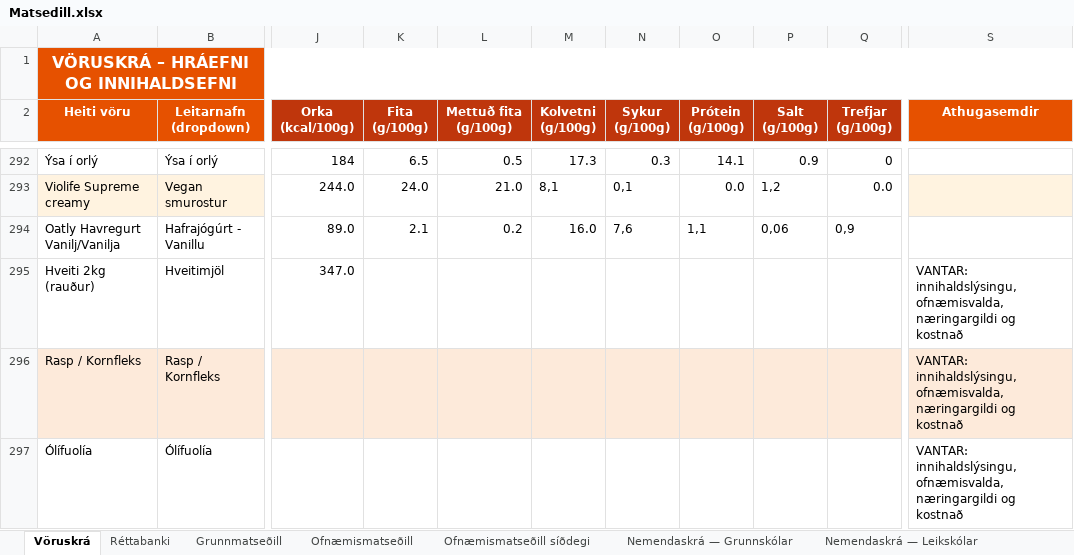
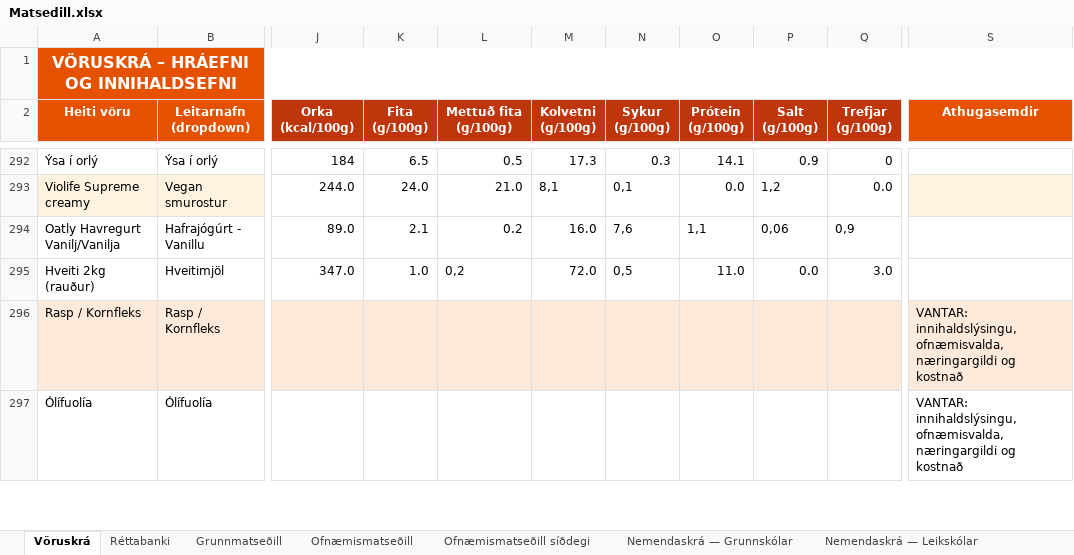
Before and after one commit to JohnBond87/matarstund, an Excel workbook: Matsedill.xlsx, sheet Vöruskrá, drawn as a sheet; only a part is shown, gaps mark what is left out; values as stored, in another font and other column widths than the file's, no borders; the diff names each change by its address in the sheet, - before the commit and + after, or states it on an @@ line.

```diff
--- a/Matsedill.xlsx (sheet Vöruskrá)
+++ b/Matsedill.xlsx (sheet Vöruskrá)
-K295 (Fita (g/100g)): (empty)
+K295 (Fita (g/100g)): 1.0
-L295 (Mettuð fita (g/100g)): (empty)
+L295 (Mettuð fita (g/100g)): 0,2
-M295 (Kolvetni (g/100g)): (empty)
+M295 (Kolvetni (g/100g)): 72.0
-N295 (Sykur (g/100g)): (empty)
+N295 (Sykur (g/100g)): 0,5
-O295 (Prótein (g/100g)): (empty)
+O295 (Prótein (g/100g)): 11.0
-P295 (Salt (g/100g)): (empty)
+P295 (Salt (g/100g)): 0.0
-Q295 (Trefjar (g/100g)): (empty)
+Q295 (Trefjar (g/100g)): 3.0
-S295 (Athugasemdir): VANTAR: innihaldslýsingu, ofnæmisvalda, næringargildi og kostnað
+S295 (Athugasemdir): (empty)
```
Also changed, not shown: sheet Réttabanki.
